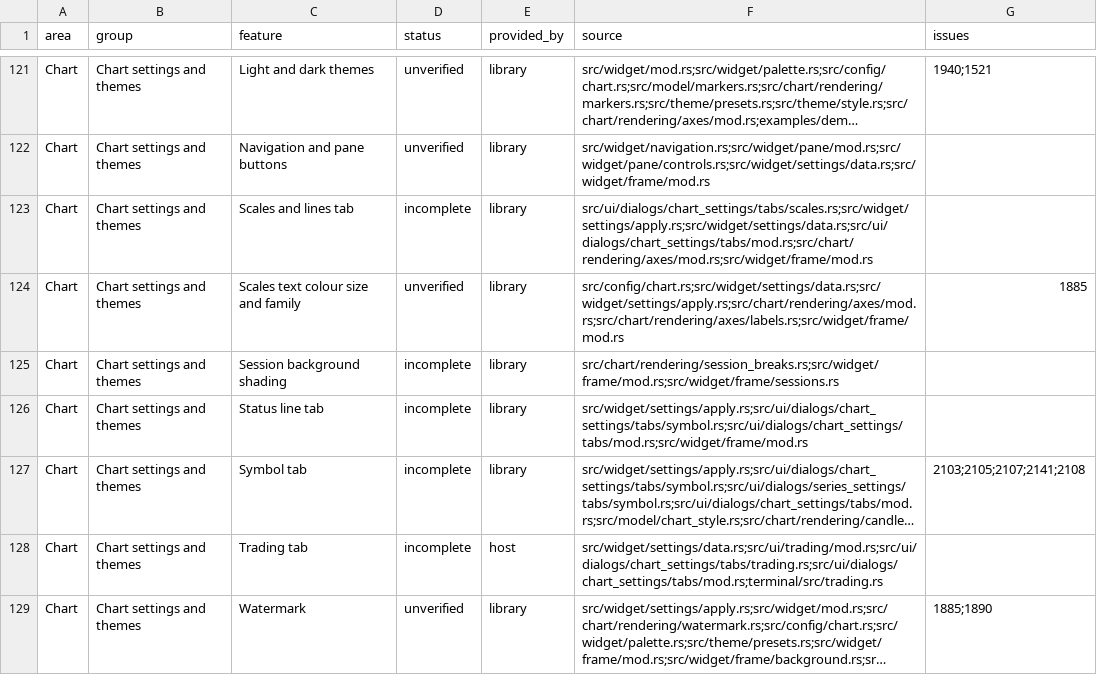
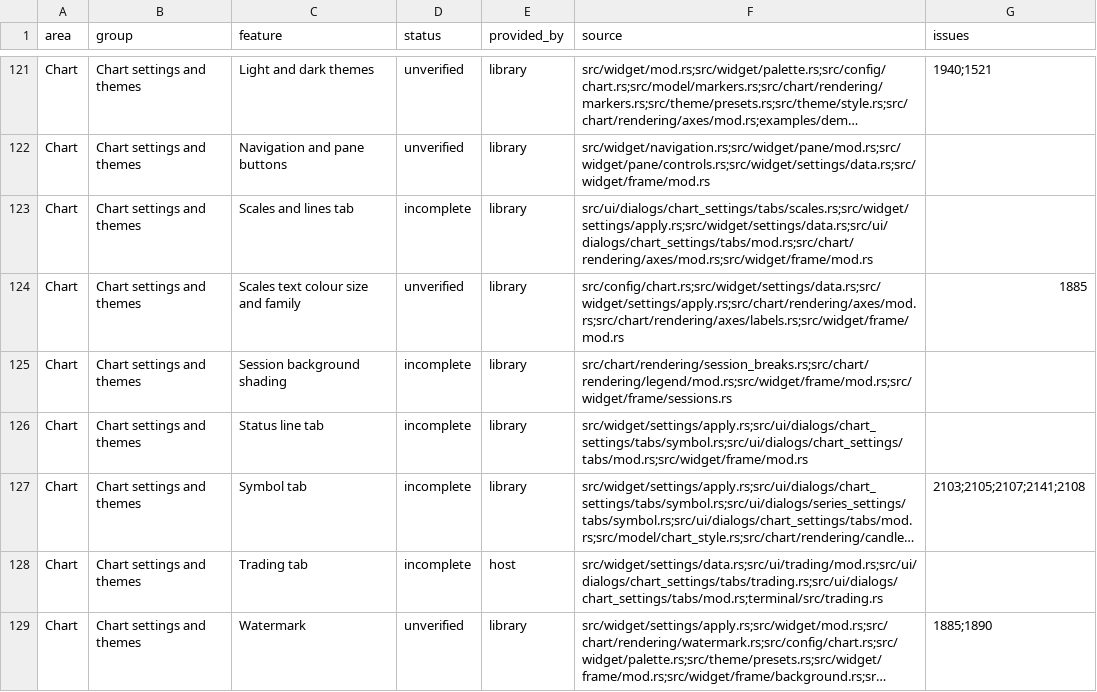
Before and after one commit to userFRM/egui-charts, a CSV file: docs/progress/features.csv, drawn as a sheet; only a part is shown, gaps mark what is left out; long unchanged cells end in ….

Commit message:
fix(chart): match legend backdrops to the extended hours shading
Every legend backdrop was the plain chart background, painted opaque or at the study opacity over the translucent shading of bars outside regular hours, so each row showed as a box on the shading: white on light blue in the light theme and black on the dark tint in the dark theme.

The chart now passes the legend the rects it shaded and their colour, and each part of a backdrop takes the background as shaded beneath it, at the backdrop's own opacity. The parts are disjoint, so the study opacity applies once, and without shading a backdrop is the same single rect as before. The spread cell between the quote boxes and the revealed series controls use the same fill. The revealed study controls no longer fill on the price pane, where the row's backdrop already backs them; an indicator pane paints nothing under its controls and keeps the fill.

Quote boxes, the order ticket, the collapse button and status pills keep their opaque fills: they are outlined controls and badges, not backdrops.

Closes #2386

```diff
--- a/docs/progress/features.csv
+++ b/docs/progress/features.csv
@@ -124,3 +124,3 @@ Chart,Chart settings and themes,Scales and lines tab,incomplete,library,src/ui/d
 Chart,Chart settings and themes,Scales text colour size and family,unverified,library,src/config/chart.rs;src/widget/settings/data.rs;src/widget/settings/apply.rs;src/chart/rendering/axes/mod.rs;src/chart/rendering/axes/labels.rs;src/widget/frame/mod.rs,1885
-Chart,Chart settings and themes,Session background shading,incomplete,library,src/chart/rendering/session_breaks.rs;src/widget/frame/mod.rs;src/widget/frame/sessions.rs,
+Chart,Chart settings and themes,Session background shading,incomplete,library,src/chart/rendering/session_breaks.rs;src/chart/rendering/legend/mod.rs;src/widget/frame/mod.rs;src/widget/frame/sessions.rs,
 Chart,Chart settings and themes,Status line tab,incomplete,library,src/widget/settings/apply.rs;src/ui/dialogs/chart_settings/tabs/symbol.rs;src/ui/dialogs/chart_settings/tabs/mod.rs;src/widget/frame/mod.rs,
```
Also changed, not shown: 7 other files.
